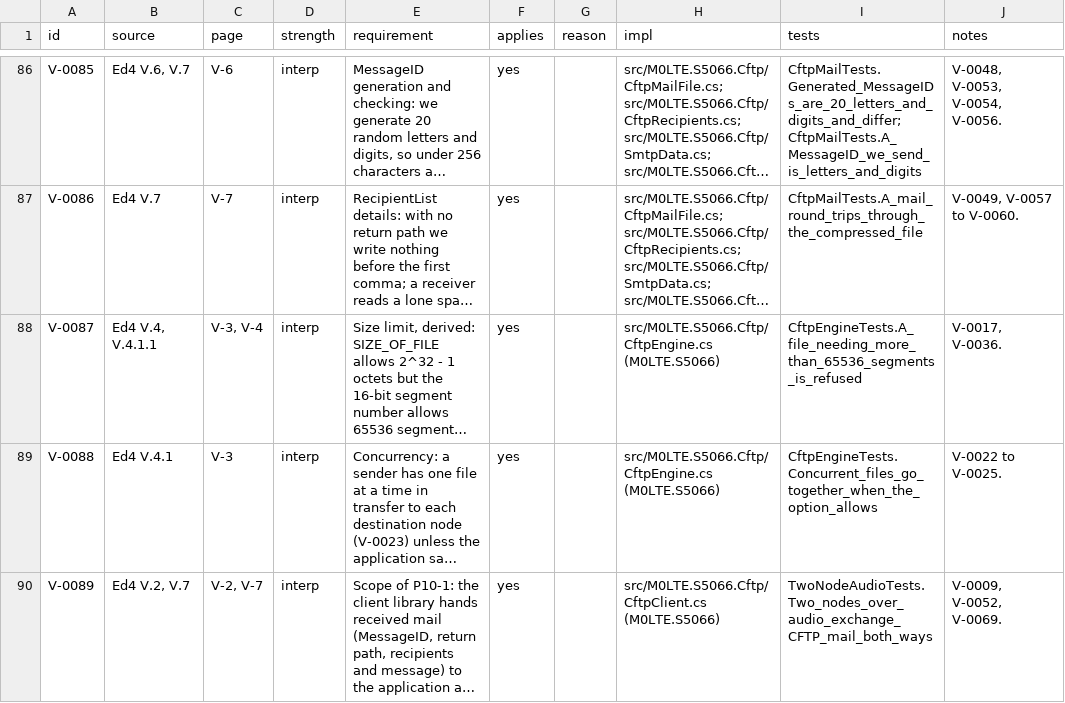
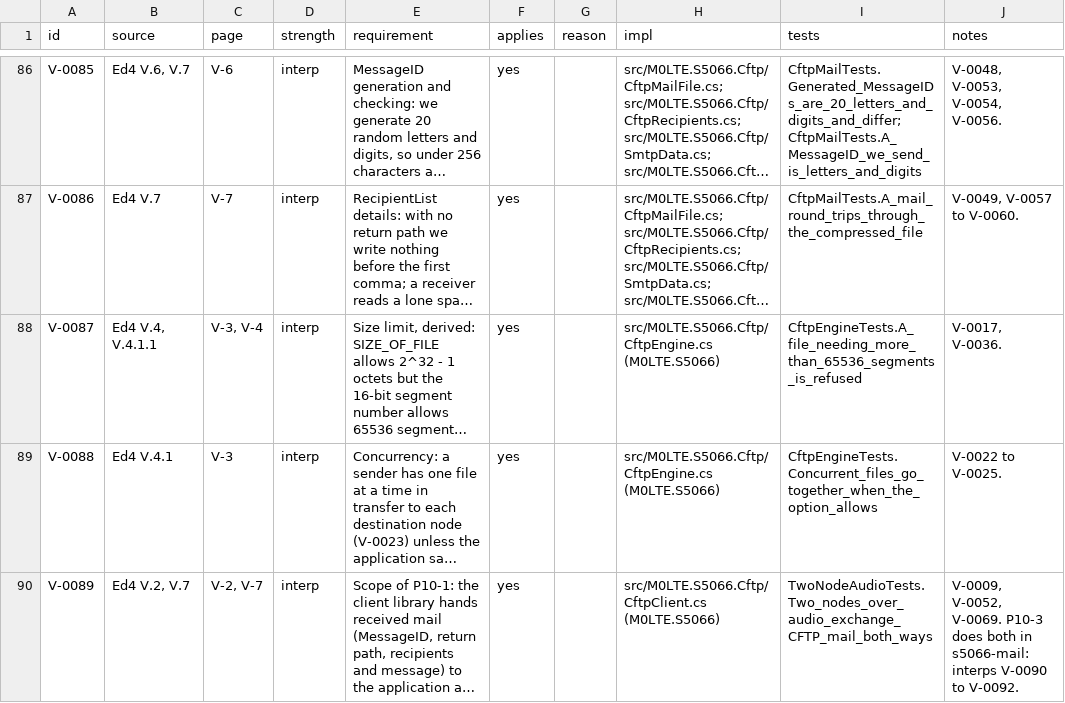
Before and after one commit to M0LTE/s5066-conformance, a TSV file: matrix/V.tsv, drawn as a sheet; only a part is shown, gaps mark what is left out; long unchanged cells end in …; the diff covers the shown part only; the diff names each change by its address in the sheet, - before the commit and + after, or states it on an @@ line.

```diff
--- a/matrix/V.tsv
+++ b/matrix/V.tsv
-J90 (notes): …V-0052, V-0069.
+J90 (notes): …V-0052, V-0069. P10-3 does both in s5066-mail: interps V-0090 to V-0092.
```
Also changed, not shown: 3 added rows and 4 edited cells elsewhere in this file.
